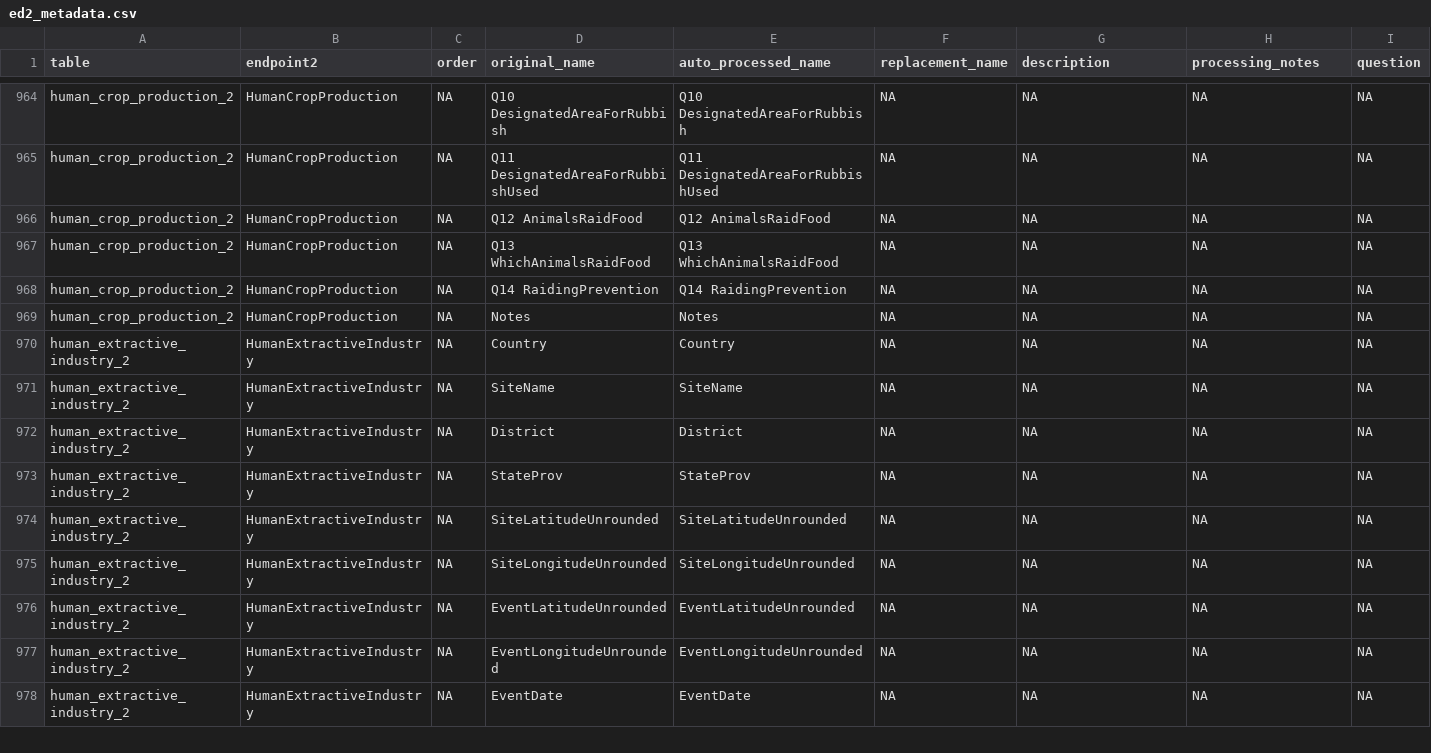
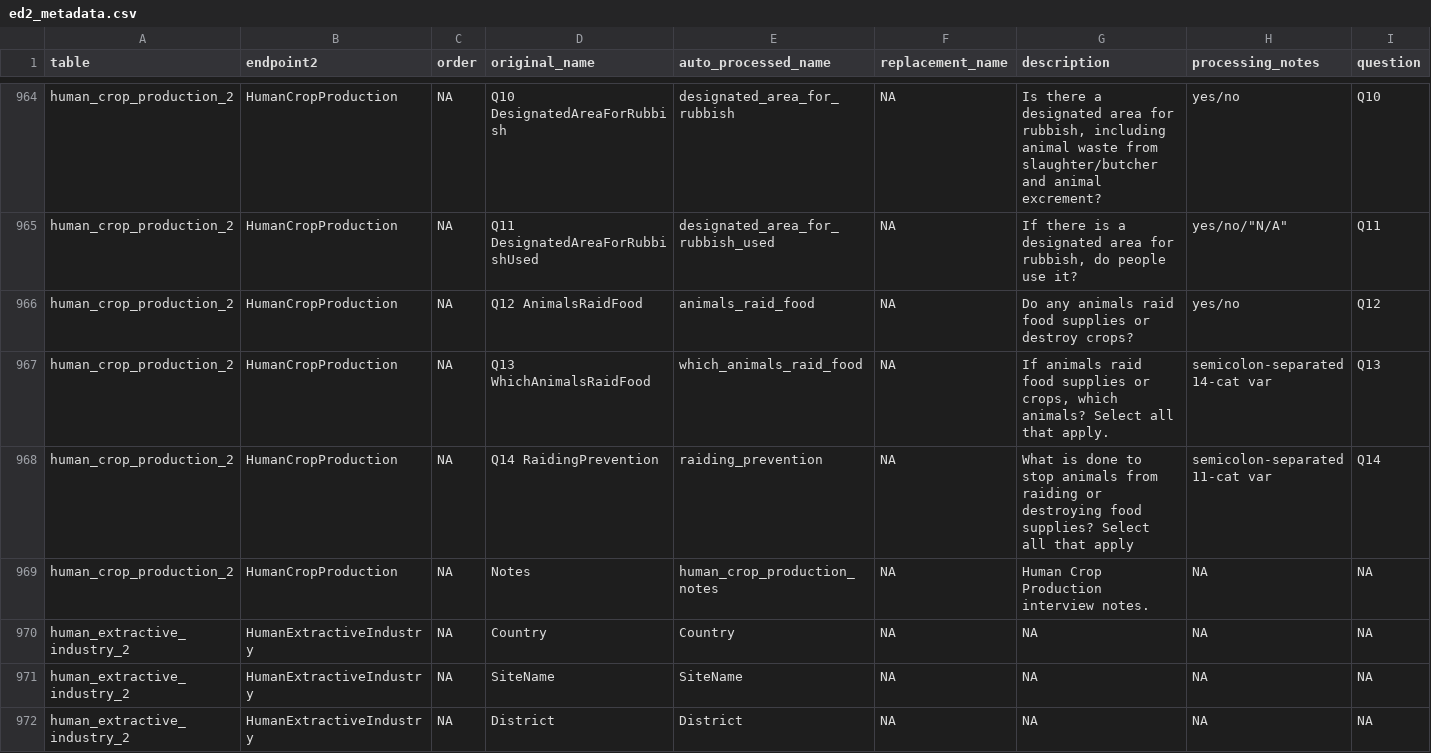
Before and after one commit to ecohealthalliance/eidith, a CSV file: data-raw/ed2_metadata.csv, drawn as a sheet; only a part is shown, gaps mark what is left out; the shorter side is filled out with more unchanged rows; the diff covers the shown part only; the diff names each change by its address in the sheet, - before the commit and + after, or states it on an @@ line.

Commit message:
adding and validating human crop production metadata

```diff
--- a/data-raw/ed2_metadata.csv
+++ b/data-raw/ed2_metadata.csv
-E964 (auto_processed_name): Q10 DesignatedAreaForRubbish
+E964 (auto_processed_name): designated_area_for_rubbish
-G964 (description): NA
+G964 (description): Is there a designated area for rubbish, including animal waste from slaughter/butcher and animal excrement?
-H964 (processing_notes): NA
+H964 (processing_notes): yes/no
-I964 (question): NA
+I964 (question): Q10
-E965 (auto_processed_name): Q11 DesignatedAreaForRubbishUsed
+E965 (auto_processed_name): designated_area_for_rubbish_used
-G965 (description): NA
+G965 (description): If there is a designated area for rubbish, do people use it?
-H965 (processing_notes): NA
+H965 (processing_notes): yes/no/"N/A"
-I965 (question): NA
+I965 (question): Q11
-E966 (auto_processed_name): Q12 AnimalsRaidFood
+E966 (auto_processed_name): animals_raid_food
-G966 (description): NA
+G966 (description): Do any animals raid food supplies or destroy crops?
-H966 (processing_notes): NA
+H966 (processing_notes): yes/no
-I966 (question): NA
+I966 (question): Q12
-E967 (auto_processed_name): Q13 WhichAnimalsRaidFood
+E967 (auto_processed_name): which_animals_raid_food
-G967 (description): NA
+G967 (description): If animals raid food supplies or crops, which animals? Select all that apply.
-H967 (processing_notes): NA
+H967 (processing_notes): semicolon-separated 14-cat var
-I967 (question): NA
+I967 (question): Q13
-E968 (auto_processed_name): Q14 RaidingPrevention
+E968 (auto_processed_name): raiding_prevention
-G968 (description): NA
+G968 (description): What is done to stop animals from raiding or destroying food supplies? Select all that apply
-H968 (processing_notes): NA
+H968 (processing_notes): semicolon-separated 11-cat var
-I968 (question): NA
+I968 (question): Q14
-E969 (auto_processed_name): Notes
+E969 (auto_processed_name): human_crop_production_notes
-G969 (description): NA
+G969 (description): Human Crop Production interview notes.
```
Also changed, not shown: 85 edited cells elsewhere in this file, 1 other file.
